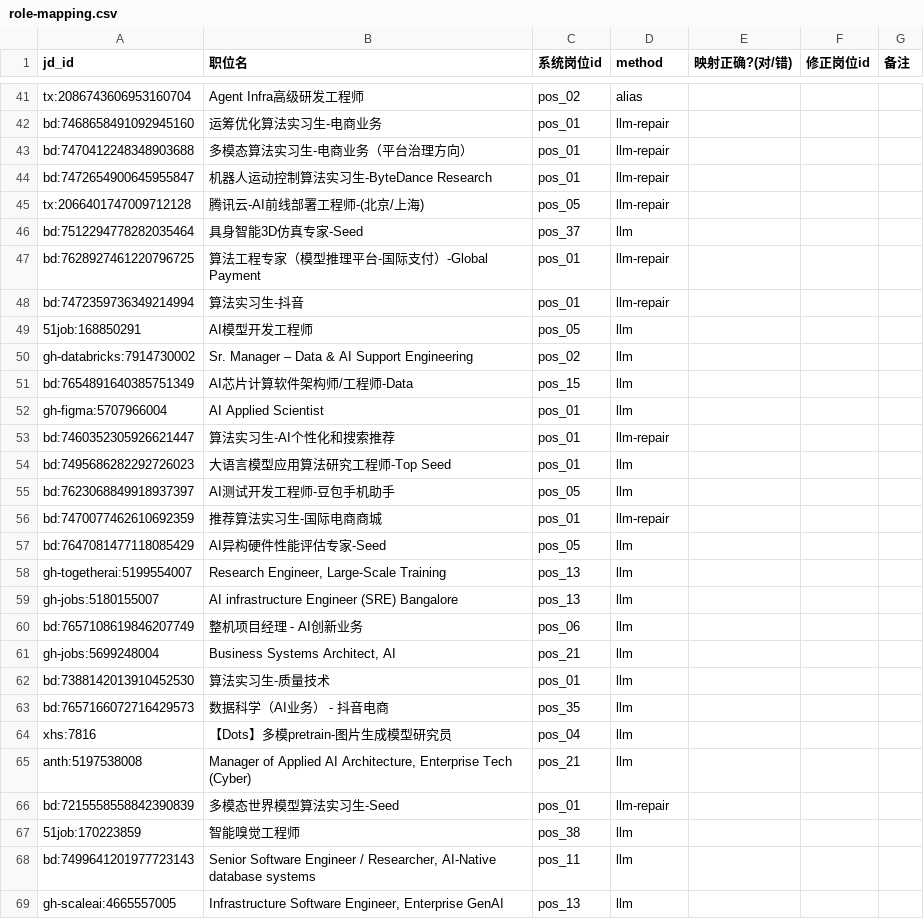
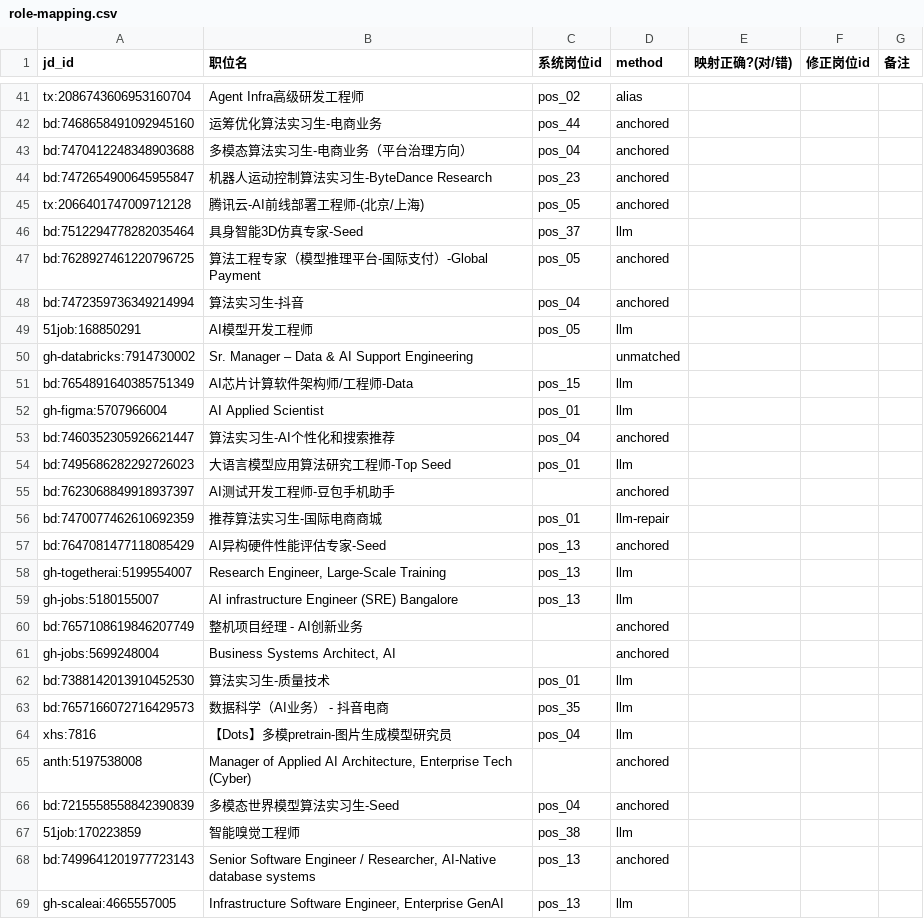
Before and after one commit to gqy20/hiro2, a CSV file: evaluation/samples/role-mapping.csv, drawn as a sheet; only a part is shown, gaps mark what is left out; the diff covers the shown part only; the diff names each change by its address in the sheet, - before the commit and + after, or states it on an @@ line.

```diff
--- a/evaluation/samples/role-mapping.csv
+++ b/evaluation/samples/role-mapping.csv
-C42 (系统岗位id): pos_01
+C42 (系统岗位id): pos_44
-D42:D45 (method): llm-repair
+D42:D45 (method): anchored
-C43 (系统岗位id): pos_01
+C43 (系统岗位id): pos_04
-C44 (系统岗位id): pos_01
+C44 (系统岗位id): pos_23
-C47 (系统岗位id): pos_01
+C47 (系统岗位id): pos_05
-D47:D48 (method): llm-repair
+D47:D48 (method): anchored
-C48 (系统岗位id): pos_01
+C48 (系统岗位id): pos_04
-C50 (系统岗位id): pos_02
+C50 (系统岗位id): (empty)
-D50 (method): llm
+D50 (method): unmatched
-C53 (系统岗位id): pos_01
+C53 (系统岗位id): pos_04
-D53 (method): llm-repair
+D53 (method): anchored
-C55 (系统岗位id): pos_05
+C55 (系统岗位id): (empty)
-D55 (method): llm
+D55 (method): anchored
-C57 (系统岗位id): pos_05
+C57 (系统岗位id): pos_13
-D57 (method): llm
+D57 (method): anchored
-C60 (系统岗位id): pos_06
+C60 (系统岗位id): (empty)
-D60:D61 (method): llm
+D60:D61 (method): anchored
-C61 (系统岗位id): pos_21
+C61 (系统岗位id): (empty)
-C65 (系统岗位id): pos_21
+C65 (系统岗位id): (empty)
-D65 (method): llm
+D65 (method): anchored
-C66 (系统岗位id): pos_01
+C66 (系统岗位id): pos_04
-D66 (method): llm-repair
+D66 (method): anchored
-C68 (系统岗位id): pos_11
+C68 (系统岗位id): pos_13
-D68 (method): llm
+D68 (method): anchored
```
Also changed, not shown: 71 edited cells elsewhere in this file, 41 other files.
